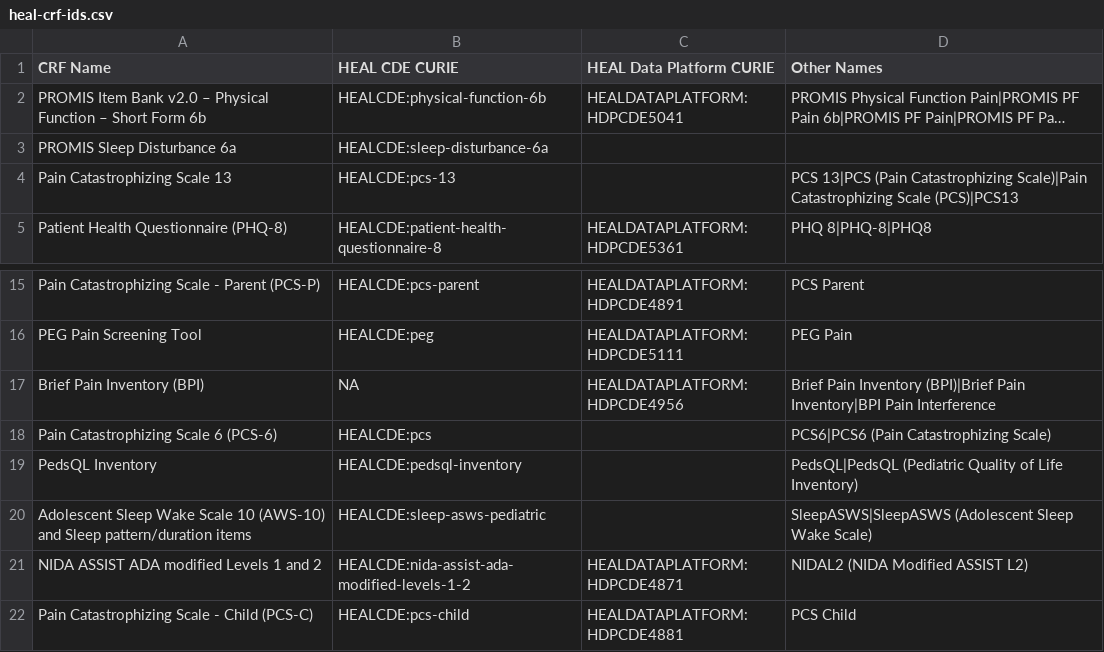
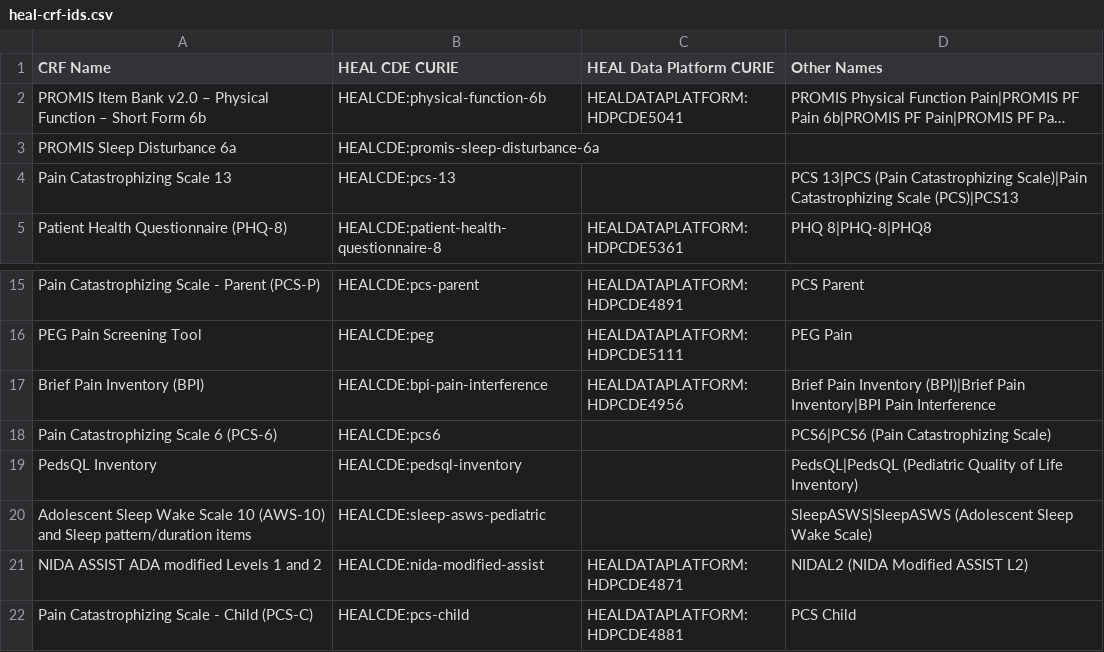
Before and after one commit to heal-data-stewards/heal-cdes, a CSV file: mappings/heal-crf-ids/heal-crf-ids.csv, drawn as a sheet; only a part is shown, gaps mark what is left out; long unchanged cells end in …; the diff names each change by its address in the sheet, - before the commit and + after, or states it on an @@ line.

```diff
--- a/mappings/heal-crf-ids/heal-crf-ids.csv
+++ b/mappings/heal-crf-ids/heal-crf-ids.csv
-B3 (HEAL CDE CURIE): HEALCDE:sleep-disturbance-6a
+B3 (HEAL CDE CURIE): HEALCDE:promis-sleep-disturbance-6a
-B17 (HEAL CDE CURIE): NA
+B17 (HEAL CDE CURIE): HEALCDE:bpi-pain-interference
-B18 (HEAL CDE CURIE): HEALCDE:pcs
+B18 (HEAL CDE CURIE): HEALCDE:pcs6
-B21 (HEAL CDE CURIE): HEALCDE:nida-assist-ada-modified-levels-1-2
+B21 (HEAL CDE CURIE): HEALCDE:nida-modified-assist
```
Also changed, not shown: mappings/heal-crf-ids/heal-cde-corrections.csv.
